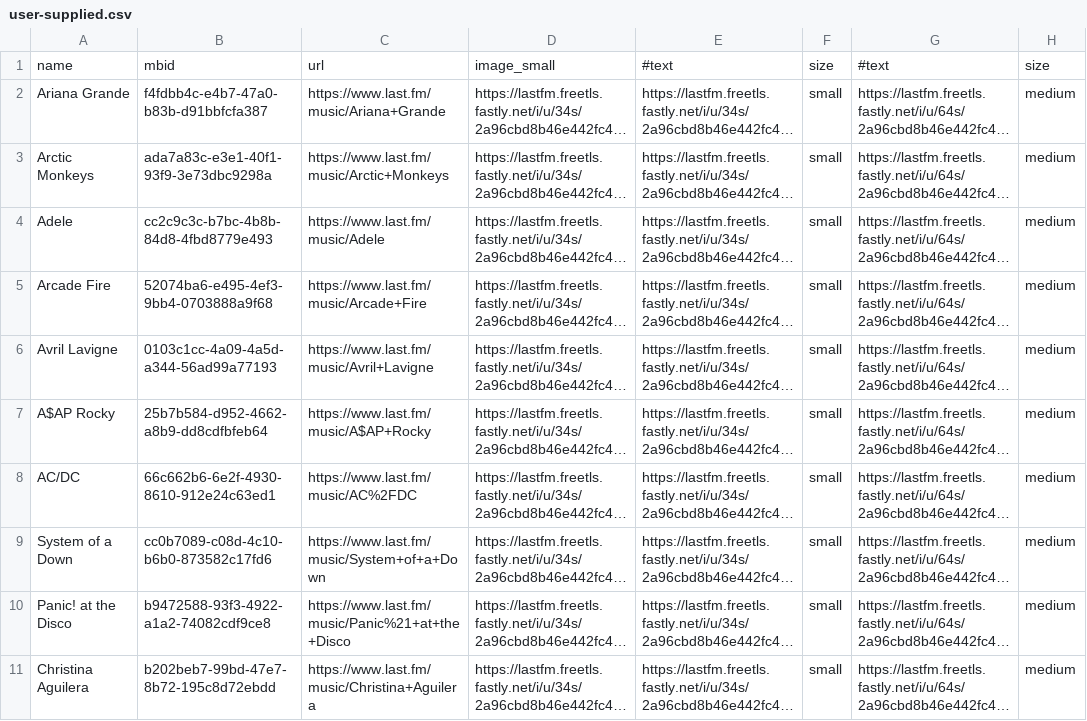
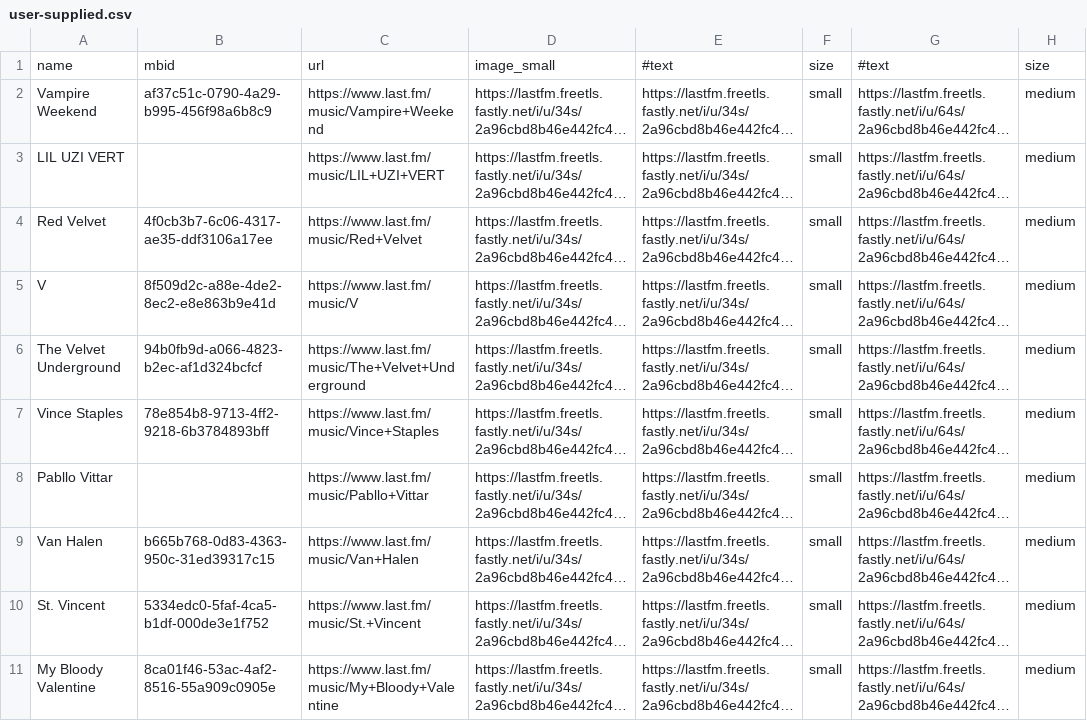
Before and after one commit to ruyisbaros/rest_api_task, a CSV file: server/user-supplied.csv, drawn as a sheet; only a part is shown; long unchanged cells end in …; the diff covers the shown part only; the diff names each change by its address in the sheet, - before the commit and + after, or states it on an @@ line.

```diff
--- a/server/user-supplied.csv
+++ b/server/user-supplied.csv
-A2: Ariana Grande
+A2: Vampire Weekend
-B2: f4fdbb4c-e4b7-47a0-b83b-d91bbfcfa387
+B2: af37c51c-0790-4a29-b995-456f98a6b8c9
-C2: https://www.last.fm/music/Ariana+Grande
+C2: https://www.last.fm/music/Vampire+Weekend
-A3: Arctic Monkeys
+A3: LIL UZI VERT
-B3: ada7a83c-e3e1-40f1-93f9-3e73dbc9298a
+B3: (empty)
-C3: https://www.last.fm/music/Arctic+Monkeys
+C3: https://www.last.fm/music/LIL+UZI+VERT
-A4: Adele
+A4: Red Velvet
-B4: cc2c9c3c-b7bc-4b8b-84d8-4fbd8779e493
+B4: 4f0cb3b7-6c06-4317-ae35-ddf3106a17ee
-C4: https://www.last.fm/music/Adele
+C4: https://www.last.fm/music/Red+Velvet
-A5: Arcade Fire
+A5: V
-B5: 52074ba6-e495-4ef3-9bb4-0703888a9f68
+B5: 8f509d2c-a88e-4de2-8ec2-e8e863b9e41d
-C5: https://www.last.fm/music/Arcade+Fire
+C5: https://www.last.fm/music/V
-A6: Avril Lavigne
+A6: The Velvet Underground
-B6: 0103c1cc-4a09-4a5d-a344-56ad99a77193
+B6: 94b0fb9d-a066-4823-b2ec-af1d324bcfcf
-C6: https://www.last.fm/music/Avril+Lavigne
+C6: https://www.last.fm/music/The+Velvet+Underground
-A7: A$AP Rocky
+A7: Vince Staples
-B7: 25b7b584-d952-4662-a8b9-dd8cdfbfeb64
+B7: 78e854b8-9713-4ff2-9218-6b3784893bff
-C7: https://www.last.fm/music/A$AP+Rocky
+C7: https://www.last.fm/music/Vince+Staples
-A8: AC/DC
+A8: Pabllo Vittar
-B8: 66c662b6-6e2f-4930-8610-912e24c63ed1
+B8: (empty)
-C8: https://www.last.fm/music/AC%2FDC
+C8: https://www.last.fm/music/Pabllo+Vittar
-A9: System of a Down
+A9: Van Halen
-B9: cc0b7089-c08d-4c10-b6b0-873582c17fd6
+B9: b665b768-0d83-4363-950c-31ed39317c15
-C9: https://www.last.fm/music/System+of+a+Down
+C9: https://www.last.fm/music/Van+Halen
-A10: Panic! at the Disco
+A10: St. Vincent
-B10: b9472588-93f3-4922-a1a2-74082cdf9ce8
+B10: 5334edc0-5faf-4ca5-b1df-000de3e1f752
-C10: https://www.last.fm/music/Panic%21+at+the+Disco
+C10: https://www.last.fm/music/St.+Vincent
-A11: Christina Aguilera
+A11: My Bloody Valentine
-B11: b202beb7-99bd-47e7-8b72-195c8d72ebdd
+B11: 8ca01f46-53ac-4af2-8516-55a909c0905e
-C11: https://www.last.fm/music/Christina+Aguilera
+C11: https://www.last.fm/music/My+Bloody+Valentine
```
Also changed, not shown: 60 edited cells elsewhere in this file, 11 other files.
